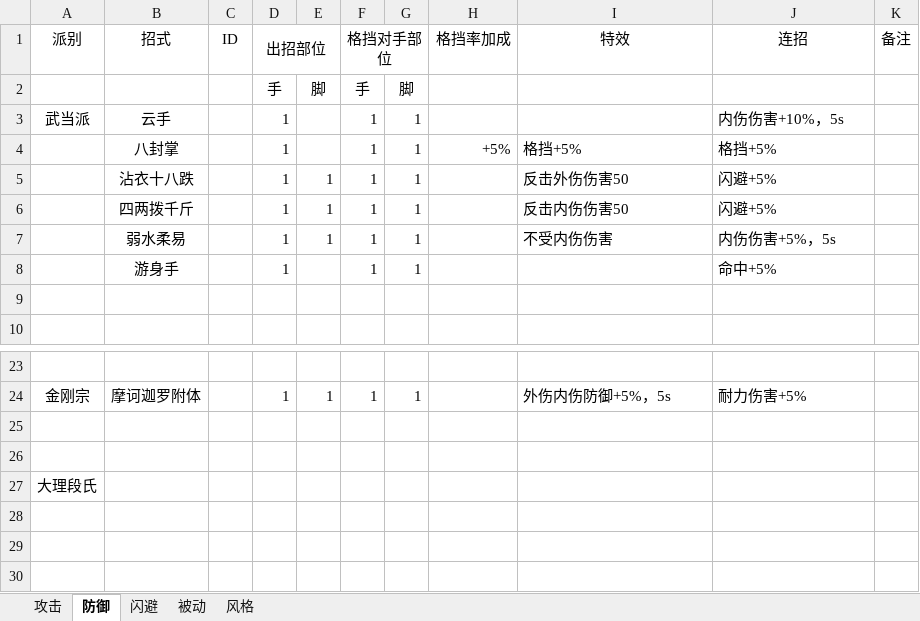
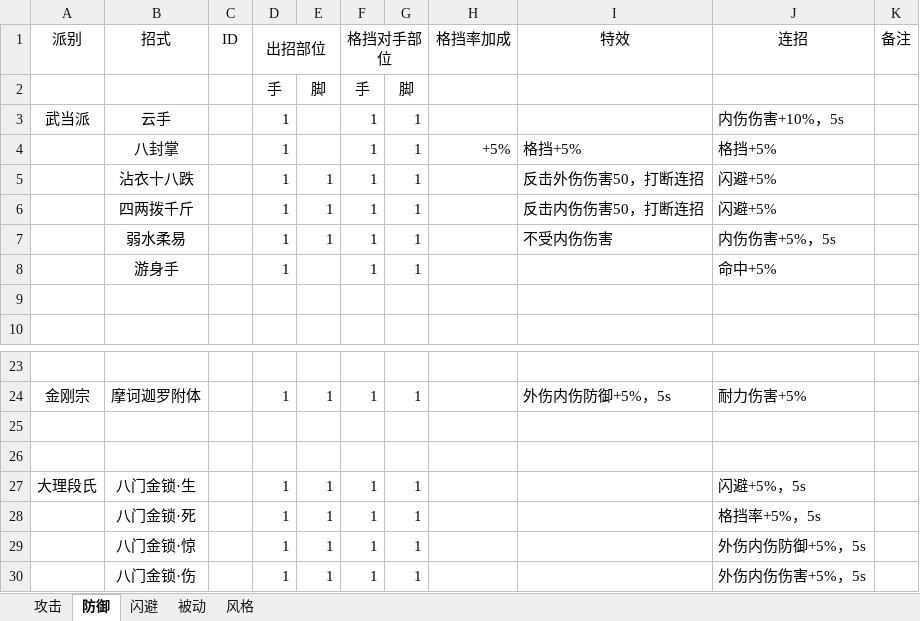
Before and after one commit to pealpool/kungfu, an Excel workbook: plan/招式.xlsx, sheet 防御, drawn as a sheet; only a part is shown, gaps mark what is left out; values as stored, in another font and other column widths than the file's, no borders; removed rows and columns are numbered as before the commit, all else as after; the diff names each change by its address in the sheet, - before the commit and + after, or states it on an @@ line.

```diff
--- a/plan/招式.xlsx (sheet 防御)
+++ b/plan/招式.xlsx (sheet 防御)
-I5 (特效): 反击外伤伤害50
+I5 (特效): 反击外伤伤害50，打断连招
-I6 (特效): 反击内伤伤害50
+I6 (特效): 反击内伤伤害50，打断连招
-row 27: 大理段氏
+row 27: 大理段氏 | 八门金锁·生 |  | 1 | 1 | 1 | 1 |  |  | 闪避+5%，5s
+row 28:  | 八门金锁·死 |  | 1 | 1 | 1 | 1 |  |  | 格挡率+5%，5s
+row 29:  | 八门金锁·惊 |  | 1 | 1 | 1 | 1 |  |  | 外伤内伤防御+5%，5s
+row 30:  | 八门金锁·伤 |  | 1 | 1 | 1 | 1 |  |  | 外伤内伤伤害+5%，5s
```
Also changed, not shown: sheet 攻击, sheet 被动, plan/data.xlsx, plan/概率.xlsx.
